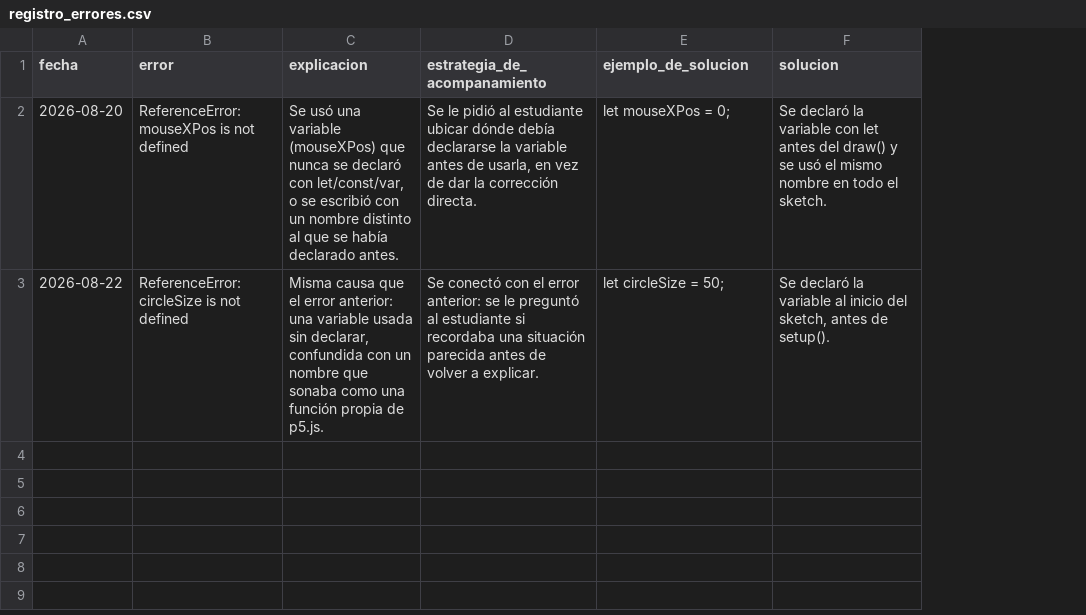
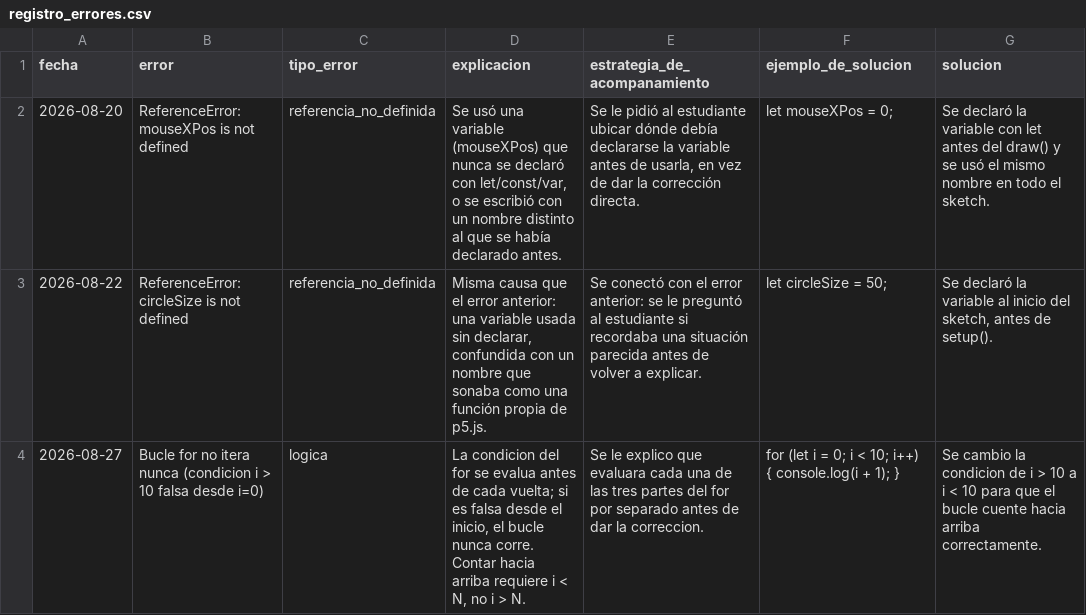
Before and after one commit to DamianBorda11/Agente, a CSV file: WORK-MEMORY/registro_errores.csv, drawn as a sheet; the diff names each change by its address in the sheet, - before the commit and + after, or states it on an @@ line.

```diff
--- a/WORK-MEMORY/registro_errores.csv
+++ b/WORK-MEMORY/registro_errores.csv
+column C (tipo_error), rows 2-3: referencia_no_definida | referencia_no_definida
+row 4: 2026-08-27 | Bucle for no itera nunca (condicion i > 10 falsa desde i=0) | logica | La condicion del for se evalua antes de cada vuelta; si es falsa desde el inicio, el bucle nunca corre. Contar hacia arriba requiere i < N, no i > N. | Se le explico que evaluara cada una de las tres partes del for por separado antes de dar la correccion. | for (let i = 0; i < 10; i++) { console.log(i + 1); } | Se cambio la condicion de i > 10 a i < 10 para que el bucle cuente hacia arriba correctamente.
```
Also changed, not shown: 3 other files.
